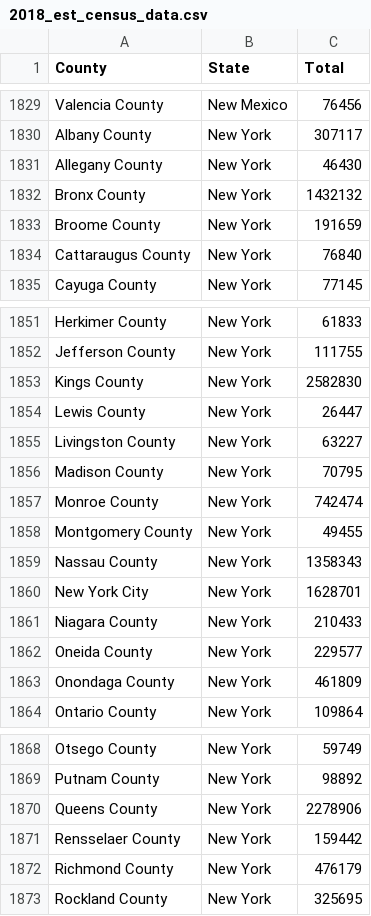
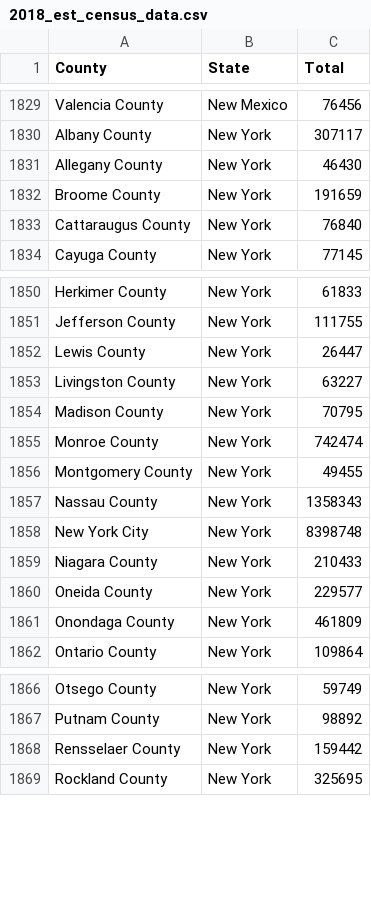
Before and after one commit to otoledan/corona_tracking_NYT, a CSV file: 2018_est_census_data.csv, drawn as a sheet; only a part is shown, gaps mark what is left out.

```diff
--- a/2018_est_census_data.csv
+++ b/2018_est_census_data.csv
@@ -1831,3 +1831,2 @@ Albany County, New York,307117
 Allegany County, New York,46430
-Bronx County, New York,1432132
 Broome County, New York,191659
@@ -1852,3 +1851,2 @@ Herkimer County, New York,61833
 Jefferson County, New York,111755
-Kings County, New York,2582830
 Lewis County, New York,26447
@@ -1859,3 +1857,3 @@ Montgomery County, New York,49455
 Nassau County, New York,1358343
-New York City, New York,1628701
+New York City, New York,8398748
 Niagara County, New York,210433
@@ -1869,5 +1867,3 @@ Otsego County, New York,59749
 Putnam County, New York,98892
-Queens County, New York,2278906
 Rensselaer County, New York,159442
-Richmond County, New York,476179
 Rockland County, New York,325695
```
Also changed, not shown: 2 other files.
